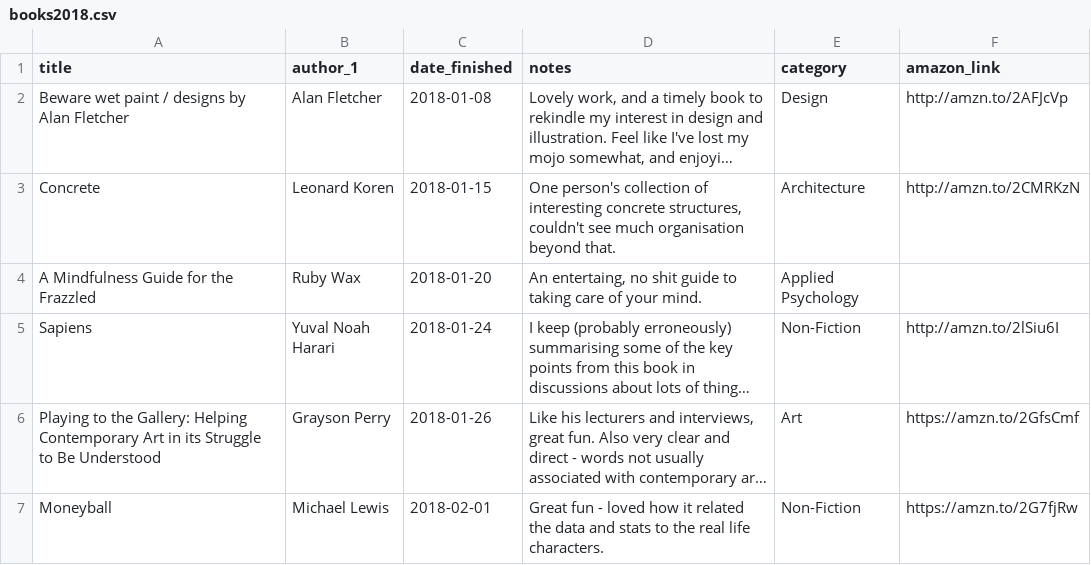
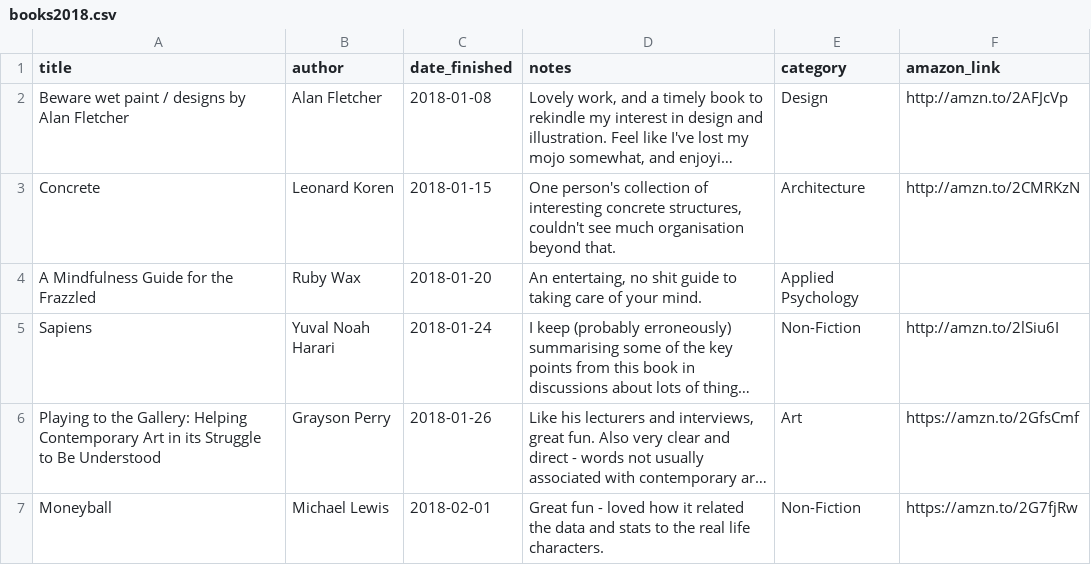
Before and after one commit to kjmears/kjmears.github.io, a CSV file: _data/books/books2018.csv, drawn as a sheet; only a part is shown; long unchanged cells end in …; the diff names each change by its address in the sheet, - before the commit and + after, or states it on an @@ line.

```diff
--- a/_data/books/books2018.csv
+++ b/_data/books/books2018.csv
-B1: author_1
+B1: author
```
Also changed, not shown: _data/books/books2016.csv, _data/books/books2019.csv, 39 other files.
